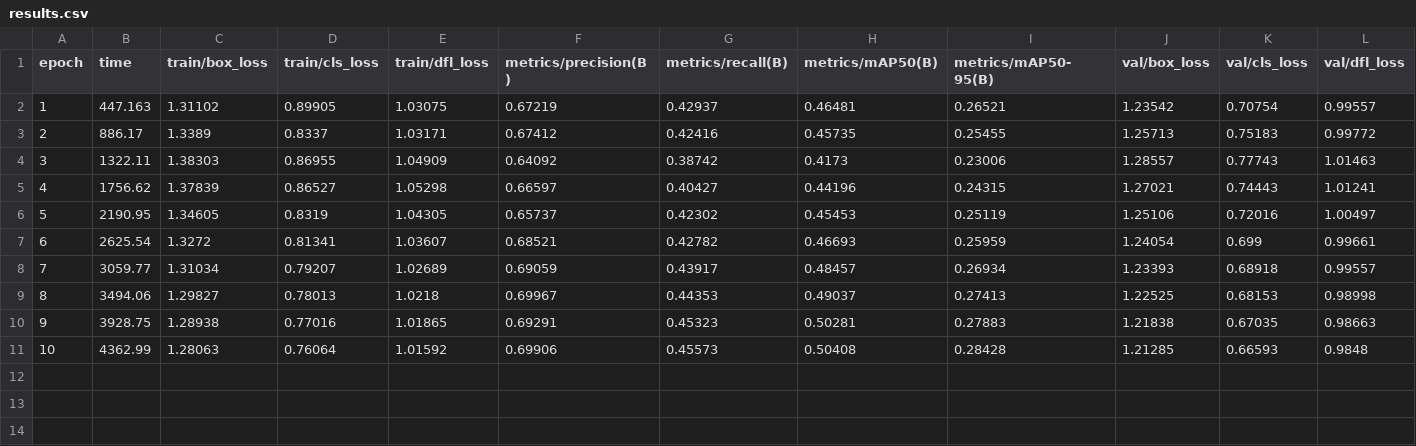
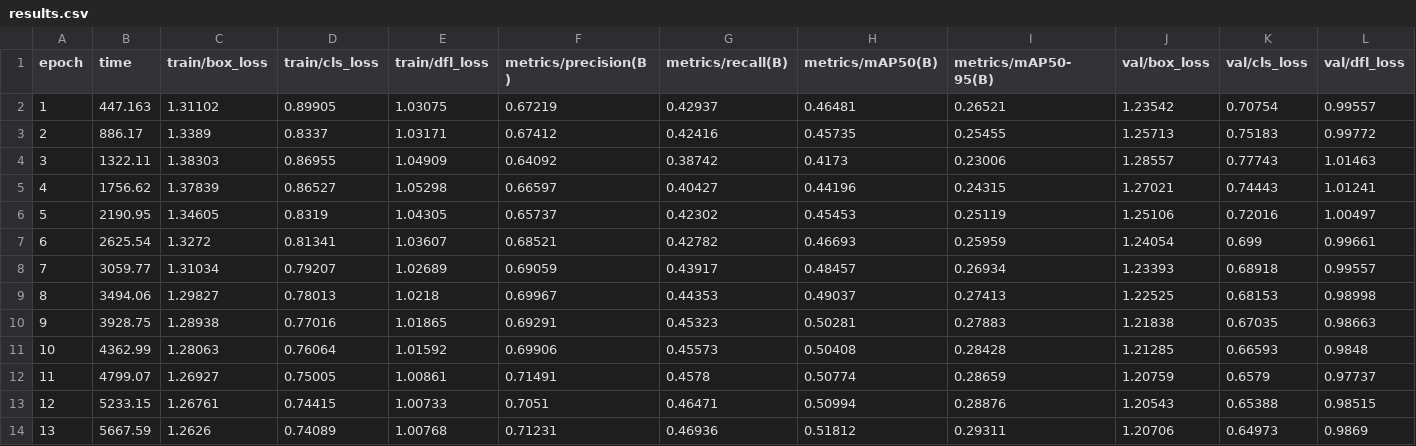
Before and after one commit to HyungseopLee/Dynamic-Routing-AnyDepthYOLO, a CSV file: anydepth-yolov12/runs/bdd100k/baseline-yolov12l/train/results.csv, drawn as a sheet; only a part is shown; rows hold the shown columns only; the diff names each change by its address in the sheet, - before the commit and + after, or states it on an @@ line.

```diff
--- a/anydepth-yolov12/runs/bdd100k/baseline-yolov12l/train/results.csv
+++ b/anydepth-yolov12/runs/bdd100k/baseline-yolov12l/train/results.csv
+row 12: 11 | 4799.07 | 1.26927 | 0.75005 | 1.00861 | 0.71491 | 0.4578 | 0.50774 | 0.28659 | 1.20759 | 0.6579 | 0.97737
+row 13: 12 | 5233.15 | 1.26761 | 0.74415 | 1.00733 | 0.7051 | 0.46471 | 0.50994 | 0.28876 | 1.20543 | 0.65388 | 0.98515
+row 14: 13 | 5667.59 | 1.2626 | 0.74089 | 1.00768 | 0.71231 | 0.46936 | 0.51812 | 0.29311 | 1.20706 | 0.64973 | 0.9869
```
Also changed, not shown: 4 other files.
